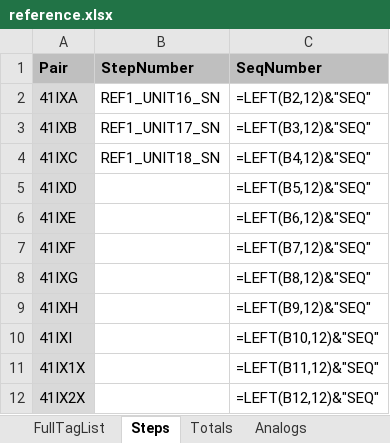
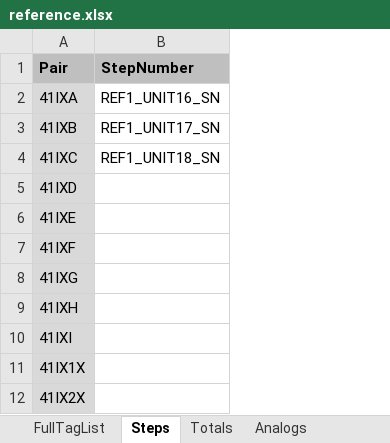
Before and after one commit to ParkerJJordan/IX_Performance_Platform, an Excel workbook: ixp_app/static/reference/reference.xlsx, sheet Steps, drawn as a sheet; only a part is shown; values as stored, in another font and other column widths than the file's, no borders; formulas without a stored value are shown as written; the diff names each change by its address in the sheet, - before the commit and + after, or states it on an @@ line.

```diff
--- a/ixp_app/static/reference/reference.xlsx (sheet Steps)
+++ b/ixp_app/static/reference/reference.xlsx (sheet Steps)
-column C (SeqNumber), rows 2-12: =LEFT(B2,12)&"SEQ" | =LEFT(B3,12)&"SEQ" | =LEFT(B4,12)&"SEQ" | =LEFT(B5,12)&"SEQ" | =LEFT(B6,12)&"SEQ" | =LEFT(B7,12)&"SEQ" | =LEFT(B8,12)&"SEQ" | =LEFT(B9,12)&"SEQ" | =LEFT(B10,12)&"SEQ" | =LEFT(B11,12)&"SEQ" | =LEFT(B12,12)&"SEQ"
```
Also changed, not shown: sheet Totals, ixp_app/data/raw/resin.xlsx, 8 other files.
